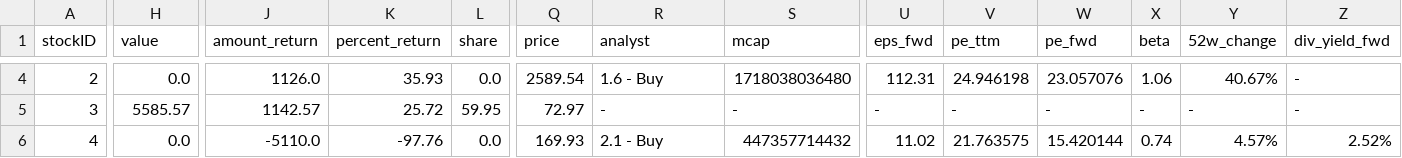
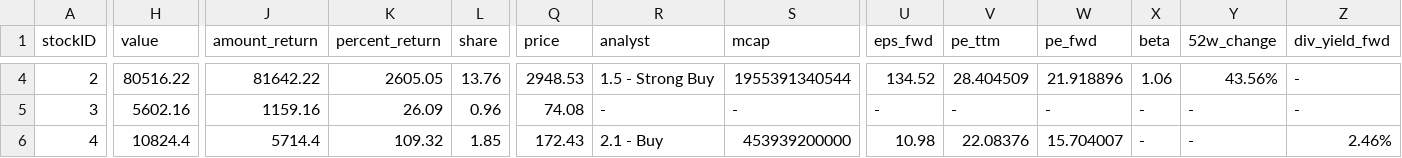
Before and after one commit to CharlieBignell/Stock-App, a CSV file: data/outputs/stocks.csv, drawn as a sheet; only a part is shown, gaps mark what is left out; the diff covers the shown part only; the diff names each change by its address in the sheet, - before the commit and + after, or states it on an @@ line.

```diff
--- a/data/outputs/stocks.csv
+++ b/data/outputs/stocks.csv
-H4 (value): 0.0
+H4 (value): 80516.22
-J4 (amount_return): 1126.0
+J4 (amount_return): 81642.22
-K4 (percent_return): 35.93
+K4 (percent_return): 2605.05
-L4 (share): 0.0
+L4 (share): 13.76
-Q4 (price): 2589.54
+Q4 (price): 2948.53
-R4 (analyst): 1.6 - Buy
+R4 (analyst): 1.5 - Strong Buy
-S4 (mcap): 1718038036480
+S4 (mcap): 1955391340544
-U4 (eps_fwd): 112.31
+U4 (eps_fwd): 134.52
-V4 (pe_ttm): 24.946198
+V4 (pe_ttm): 28.404509
-W4 (pe_fwd): 23.057076
+W4 (pe_fwd): 21.918896
-Y4 (52w_change): 40.67%
+Y4 (52w_change): 43.56%
-H5 (value): 5585.57
+H5 (value): 5602.16
-J5 (amount_return): 1142.57
+J5 (amount_return): 1159.16
-K5 (percent_return): 25.72
+K5 (percent_return): 26.09
-L5 (share): 59.95
+L5 (share): 0.96
-Q5 (price): 72.97
+Q5 (price): 74.08
-H6 (value): 0.0
+H6 (value): 10824.4
-J6 (amount_return): -5110.0
+J6 (amount_return): 5714.4
-K6 (percent_return): -97.76
+K6 (percent_return): 109.32
-L6 (share): 0.0
+L6 (share): 1.85
-Q6 (price): 169.93
+Q6 (price): 172.43
-S6 (mcap): 447357714432
+S6 (mcap): 453939200000
-U6 (eps_fwd): 11.02
+U6 (eps_fwd): 10.98
-V6 (pe_ttm): 21.763575
+V6 (pe_ttm): 22.08376
-W6 (pe_fwd): 15.420144
+W6 (pe_fwd): 15.704007
-X6 (beta): 0.74
+X6 (beta): -
-Y6 (52w_change): 4.57%
+Y6 (52w_change): -
-Z6 (div_yield_fwd): 2.52%
+Z6 (div_yield_fwd): 2.46%
```
Also changed, not shown: 95 edited cells elsewhere in this file, data/tickerInfo.csv, 6 other files.
